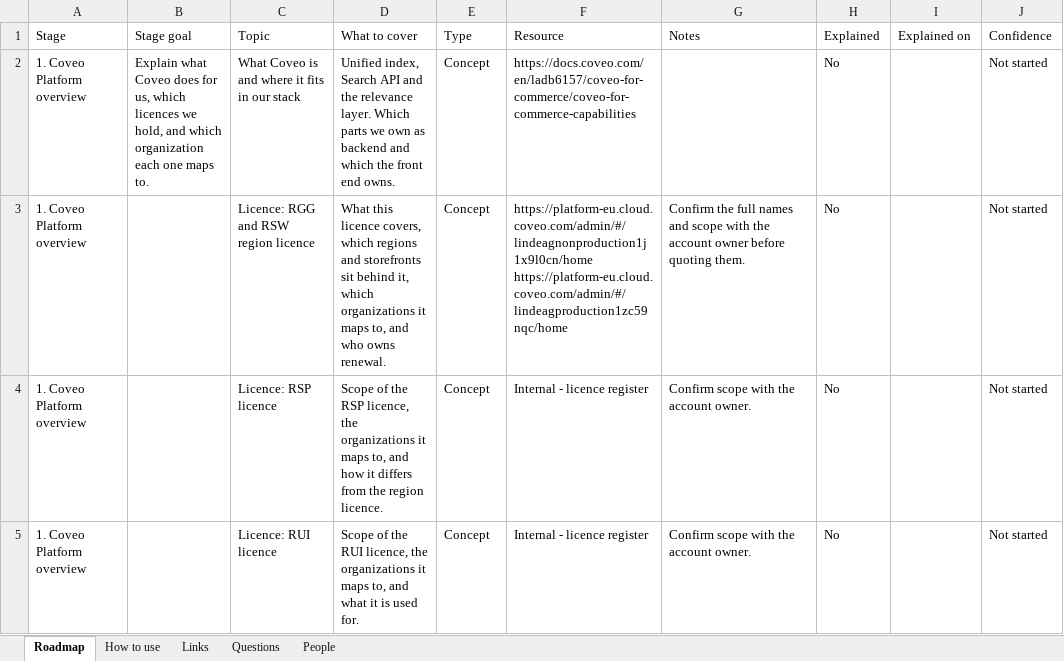
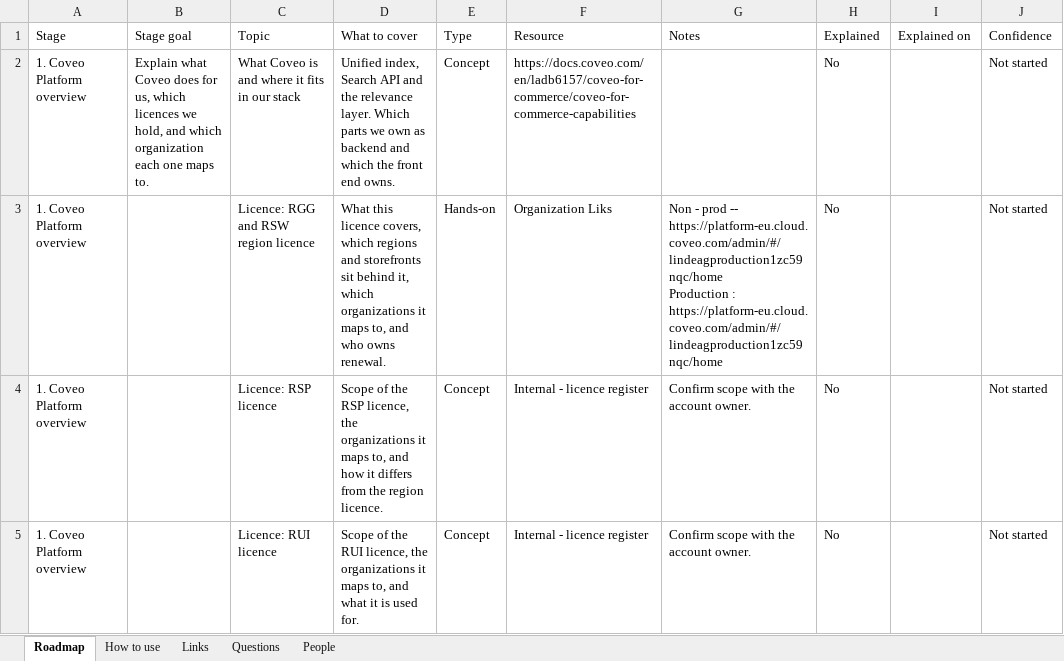
Before and after one commit to akshay0828/CoveoKT, an Excel workbook: coveo-kt-tracker.xlsx, sheet Roadmap, drawn as a sheet; only a part is shown; values as stored, in another font and other column widths than the file's, no borders; ↵ is a line break in a cell; the diff names each change by its address in the sheet, - before the commit and + after, or states it on an @@ line.

Commit message:
KT progress: topic list edited by AKSHAY

```diff
--- a/coveo-kt-tracker.xlsx (sheet Roadmap)
+++ b/coveo-kt-tracker.xlsx (sheet Roadmap)
-E3: Concept
+E3: Hands-on
-F3: https://platform-eu.cloud.coveo.com/admin/#/lindeagnonproduction1j1x9l0cn/home https://platform-eu.cloud.coveo.com/admin/#/lindeagproduction1zc59nqc/home
+F3: Organization Liks
-G3: Confirm the full names and scope with the account owner before quoting them.
+G3: Non - prod -- https://platform-eu.cloud.coveo.com/admin/#/lindeagproduction1zc59nqc/home ↵ Production : https://platform-eu.cloud.coveo.com/admin/#/lindeagproduction1zc59nqc/home
```
